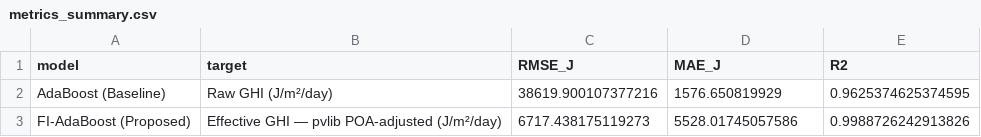
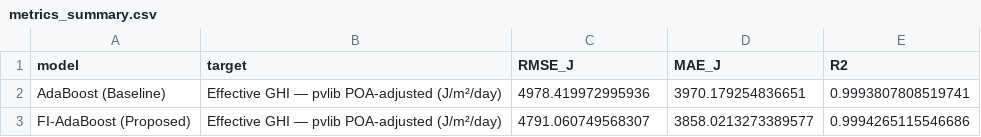
Before and after one commit to rafaelmrcs/thesis-prototype, a CSV file: FIAdaBoost/results/metrics_summary.csv, drawn as a sheet.

```diff
--- a/FIAdaBoost/results/metrics_summary.csv
+++ b/FIAdaBoost/results/metrics_summary.csv
@@ -1,3 +1,3 @@
 model,target,RMSE_J,MAE_J,R2
-AdaBoost (Baseline),Raw GHI (J/m²/day),38619.900107377216,1576.650819929,0.9625374625374595
-FI-AdaBoost (Proposed),Effective GHI — pvlib POA-adjusted (J/m²/day),6717.438175119273,5528.01745057586,0.9988726242913826
+AdaBoost (Baseline),Effective GHI — pvlib POA-adjusted (J/m²/day),4978.419972995936,3970.179254836651,0.9993807808519741
+FI-AdaBoost (Proposed),Effective GHI — pvlib POA-adjusted (J/m²/day),4791.060749568307,3858.0213273389577,0.9994265115546686
```
Also changed, not shown: FIAdaBoost/results/forecast_per_building.csv, 20 other files.
